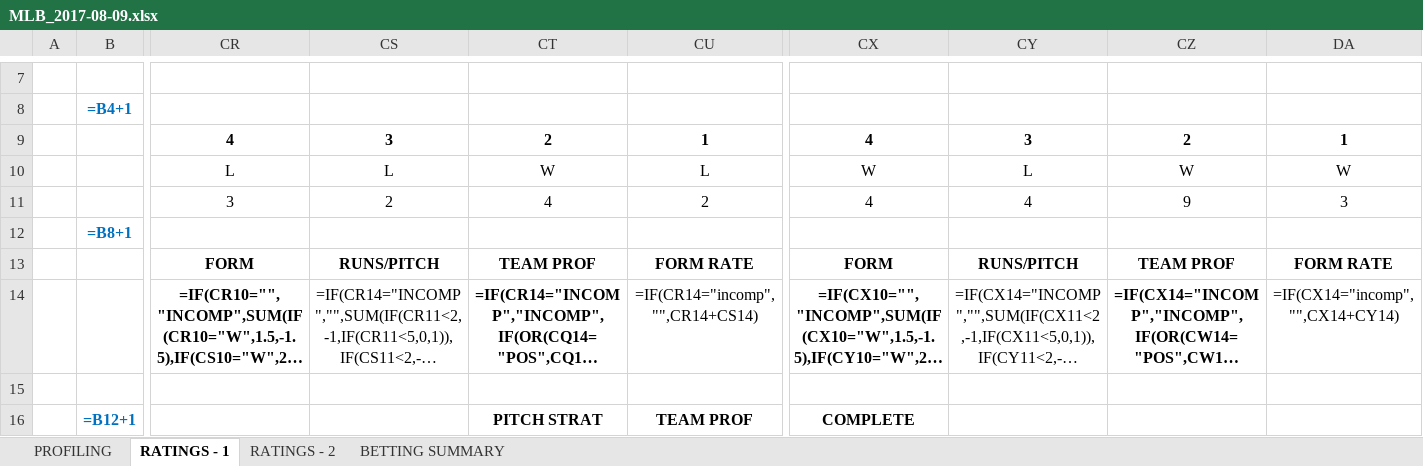
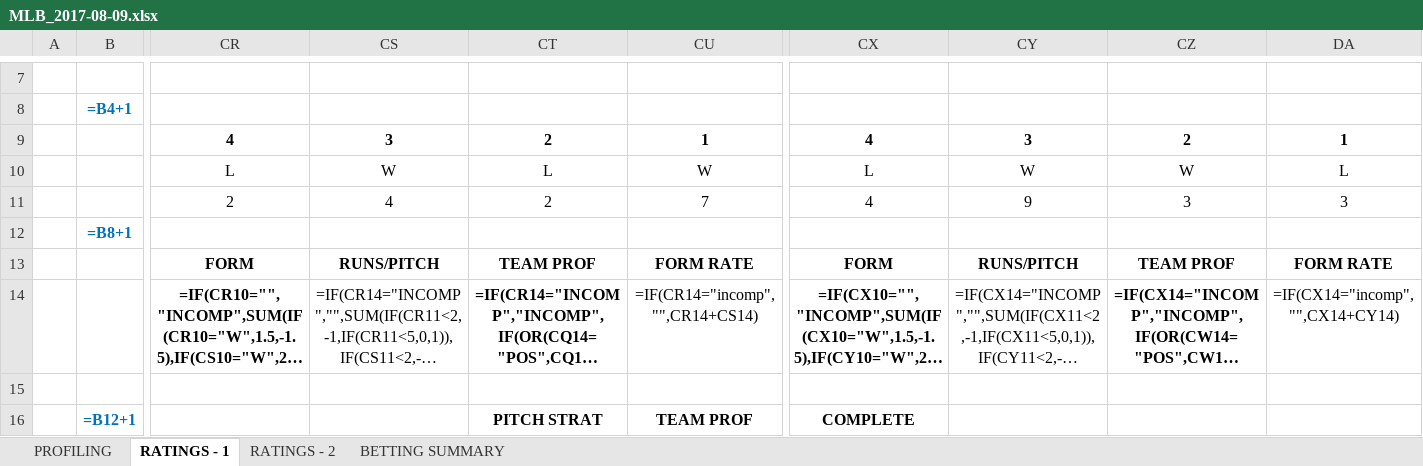
Before and after one commit to kaifresh/legendary-octo-chainsaw, an Excel workbook: excel/MLB_2017-08-09.xlsx, sheet RATINGS - 1, drawn as a sheet; only a part is shown, gaps mark what is left out; long unchanged cells end in …; values as stored, in another font and other column widths than the file's, no borders; formulas without a stored value are shown as written; conditional formats not drawn; the diff names each change by its address in the sheet, - before the commit and + after, or states it on an @@ line.

```diff
--- a/excel/MLB_2017-08-09.xlsx (sheet RATINGS - 1)
+++ b/excel/MLB_2017-08-09.xlsx (sheet RATINGS - 1)
-CS10: L
+CS10: W
-CT10: W
+CT10: L
-CU10: L
+CU10: W
-CX10: W
+CX10: L
-CY10: L
+CY10: W
-DA10: W
+DA10: L
-CR11: 3
+CR11: 2
-CS11: 2
+CS11: 4
-CT11: 4
+CT11: 2
-CU11: 2
+CU11: 7
-CY11: 4
+CY11: 9
-CZ11: 9
+CZ11: 3
```
Also changed, not shown: 5 other files.
